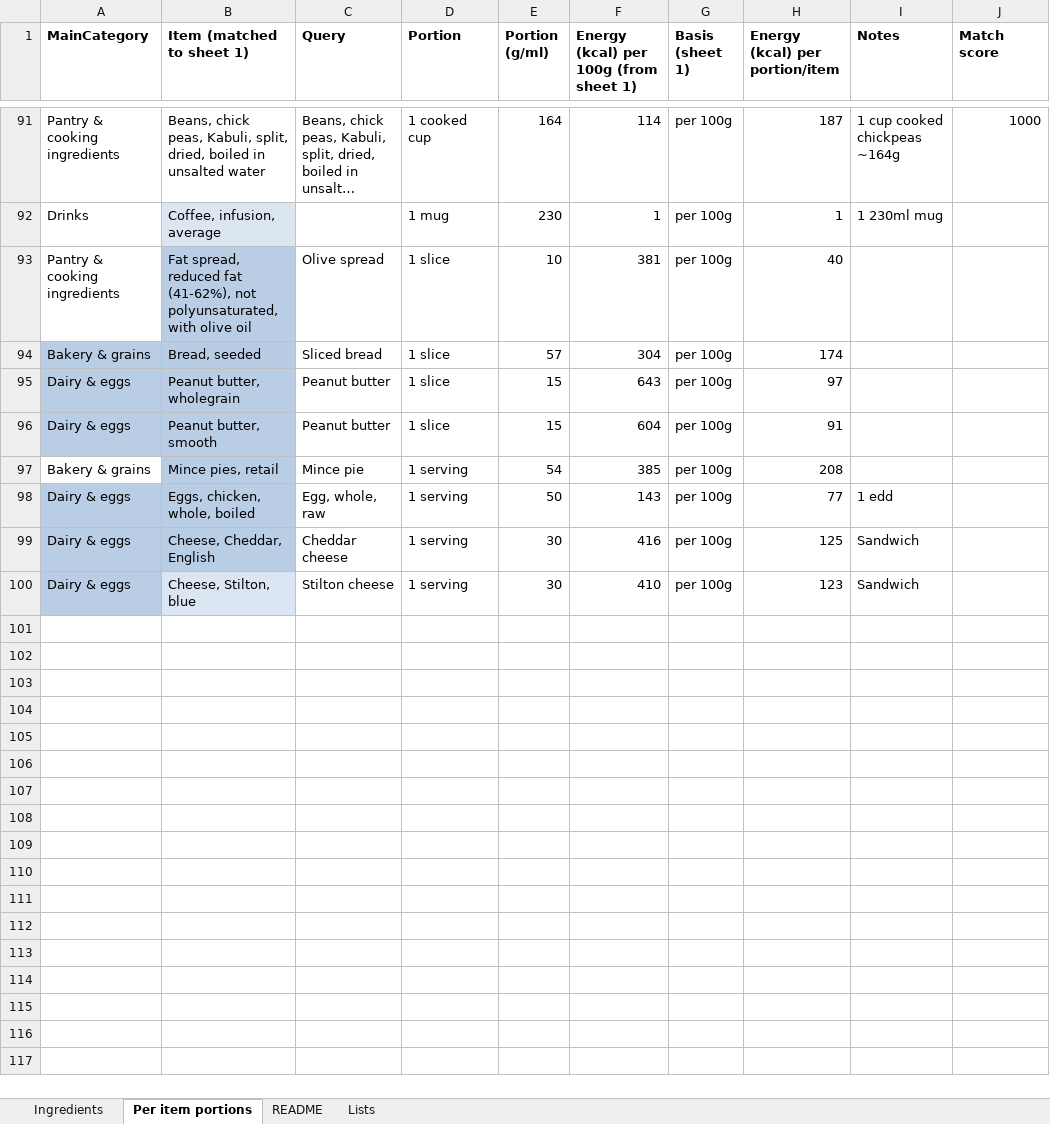
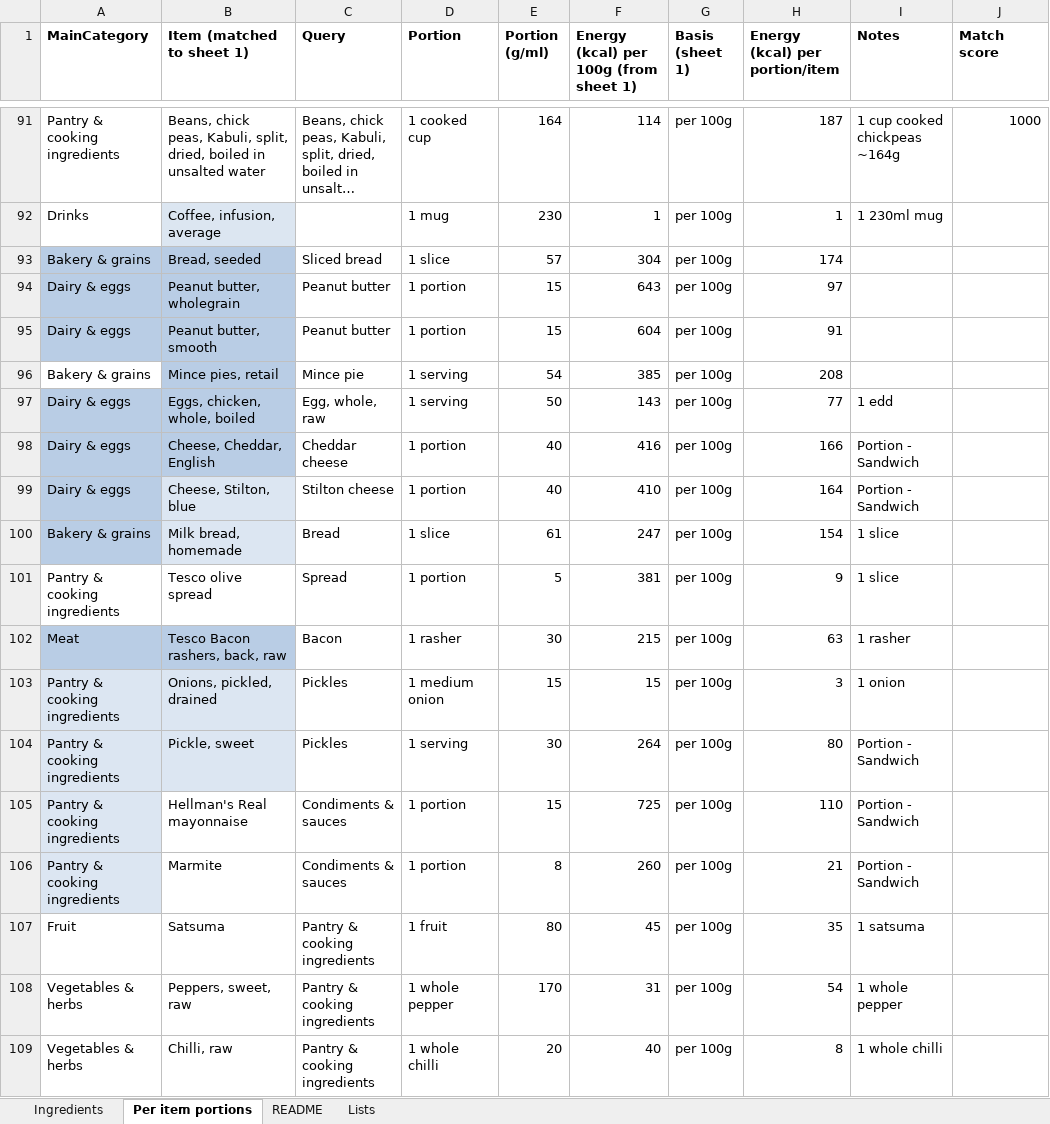
Before and after one commit to DChaplin57/DavidC-uk-calorie-tracker, an Excel workbook: UK_store_cupboard_ingredients_calories_with_portions.xlsx, sheet Per item portions, drawn as a sheet; only a part is shown, gaps mark what is left out; long unchanged cells end in …; values as stored, in another font and other column widths than the file's, no borders; removed rows and columns are numbered as before the commit, all else as after; the diff names each change by its address in the sheet, - before the commit and + after, or states it on an @@ line.

Commit message:
Added several 'portion' ingredients

```diff
--- a/UK_store_cupboard_ingredients_calories_with_portions.xlsx (sheet Per item portions)
+++ b/UK_store_cupboard_ingredients_calories_with_portions.xlsx (sheet Per item portions)
-row 93: Pantry & cooking ingredients | Fat spread, reduced fat (41-62%), not polyunsaturated, with olive oil | Olive spread | 1 slice | 10 | 381 | per 100g | 40
-D94:D95 (Portion): 1 slice
+D94:D95 (Portion): 1 portion
-D98:D99 (Portion): 1 serving
+D98:D99 (Portion): 1 portion
-E98:E99 (Portion (g/ml)): 30
+E98:E99 (Portion (g/ml)): 40
-H98 (Energy (kcal) per portion/item): 125
+H98 (Energy (kcal) per portion/item): 166
-I98:I99 (Notes): Sandwich
+I98:I99 (Notes): Portion - Sandwich
-H99 (Energy (kcal) per portion/item): 123
+H99 (Energy (kcal) per portion/item): 164
+row 100: Bakery & grains | Milk bread, homemade | Bread | 1 slice | 61 | 247 | per 100g | 154 | 1 slice
+row 101: Pantry & cooking ingredients | Tesco olive spread | Spread | 1 portion | 5 | 381 | per 100g | 9 | 1 slice
+row 102: Meat | Tesco Bacon rashers, back, raw | Bacon | 1 rasher | 30 | 215 | per 100g | 63 | 1 rasher
+row 103: Pantry & cooking ingredients | Onions, pickled, drained | Pickles | 1 medium onion | 15 | 15 | per 100g | 3 | 1 onion
+row 104: Pantry & cooking ingredients | Pickle, sweet | Pickles | 1 serving | 30 | 264 | per 100g | 80 | Portion - Sandwich
+row 105: Pantry & cooking ingredients | Hellman's Real mayonnaise | Condiments & sauces | 1 portion | 15 | 725 | per 100g | 110 | Portion - Sandwich
+row 106: Pantry & cooking ingredients | Marmite | Condiments & sauces | 1 portion | 8 | 260 | per 100g | 21 | Portion - Sandwich
+row 107: Fruit | Satsuma | Pantry & cooking ingredients | 1 fruit | 80 | 45 | per 100g | 35 | 1 satsuma
+row 108: Vegetables & herbs | Peppers, sweet, raw | Pantry & cooking ingredients | 1 whole pepper | 170 | 31 | per 100g | 54 | 1 whole pepper
+row 109: Vegetables & herbs | Chilli, raw | Pantry & cooking ingredients | 1 whole chilli | 20 | 40 | per 100g | 8 | 1 whole chilli
```
Also changed, not shown: sheet Ingredients.
